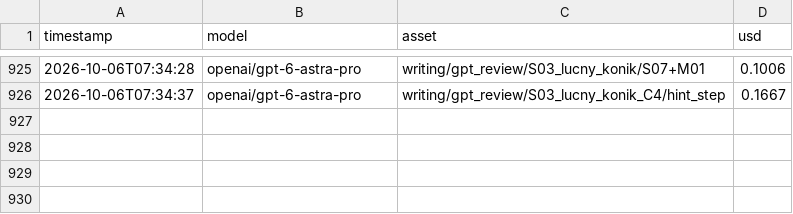
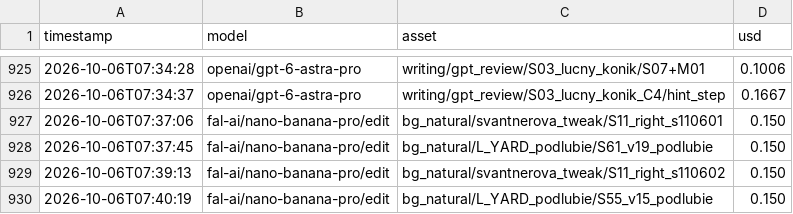
Before and after one commit to brunolau/adventure-game, a CSV file: art/spend-log.csv, drawn as a sheet; only a part is shown, gaps mark what is left out.

```diff
--- a/art/spend-log.csv
+++ b/art/spend-log.csv
@@ -926 +926,5 @@ timestamp,model,asset,usd
 2026-10-06T07:34:37,openai/gpt-6-astra-pro,writing/gpt_review/S03_lucny_konik_C4/hint_step,0.1667
+2026-10-06T07:37:06,fal-ai/nano-banana-pro/edit,bg_natural/svantnerova_tweak/S11_right_s110601,0.150
+2026-10-06T07:37:45,fal-ai/nano-banana-pro/edit,bg_natural/L_YARD_podlubie/S61_v19_podlubie,0.150
+2026-10-06T07:39:13,fal-ai/nano-banana-pro/edit,bg_natural/svantnerova_tweak/S11_right_s110602,0.150
+2026-10-06T07:40:19,fal-ai/nano-banana-pro/edit,bg_natural/L_YARD_podlubie/S55_v15_podlubie,0.150
```
Also changed, not shown: src/game/localization/dialogue.csv, src/game/localization/overrides/sk_overrides.csv, 24 other files.
